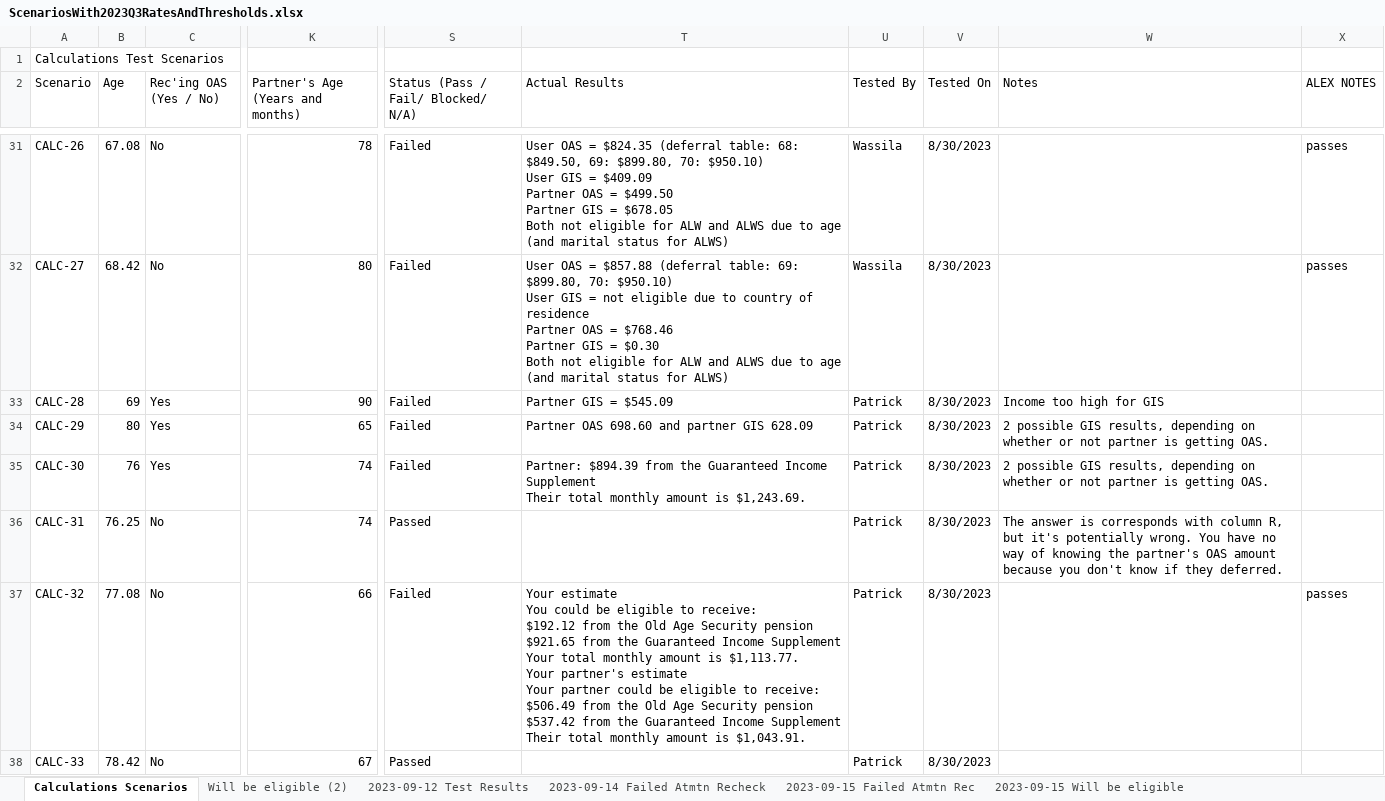
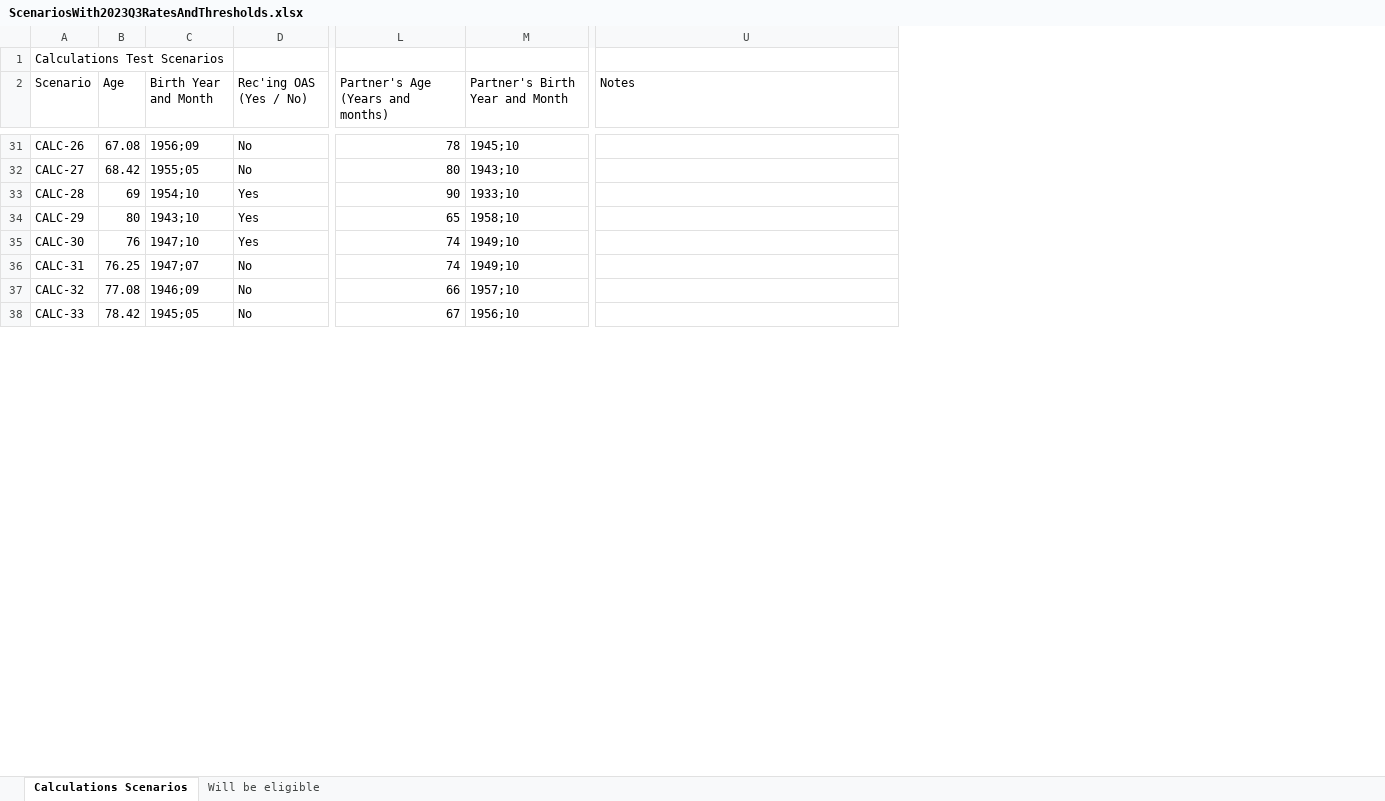
Before and after one commit to DTS-STN/eligibility-estimator, an Excel workbook: __tests__/utils/ScenariosWith2023Q3RatesAndThresholds.xlsx, sheet Calculations Scenarios, drawn as a sheet; only a part is shown, gaps mark what is left out; values as stored, in another font and other column widths than the file's, no cell formats; conditional formats and table styles not drawn; removed rows and columns are numbered as before the commit, all else as after; ↵ is a line break in a cell; the diff covers the shown part only; the diff names each change by its address in the sheet, - before the commit and + after, or states it on an @@ line.

```diff
--- a/__tests__/utils/ScenariosWith2023Q3RatesAndThresholds.xlsx (sheet Calculations Scenarios)
+++ b/__tests__/utils/ScenariosWith2023Q3RatesAndThresholds.xlsx (sheet Calculations Scenarios)
-sheet tab: 2023-09-15 Will be eligible
+sheet tab: Will be eligible
-sheet tab: Will be eligible (2)
-sheet tab: 2023-09-12 Test Results
-sheet tab: 2023-09-14 Failed Atmtn Recheck
-sheet tab: 2023-09-15 Failed Atmtn Rec
+column C (Birth Year and Month), rows 31-38: 1956;09 | 1955;05 | 1954;10 | 1943;10 | 1947;10 | 1947;07 | 1946;09 | 1945;05
+column M (Partner's Birth Year and Month), rows 31-38: 1945;10 | 1943;10 | 1933;10 | 1958;10 | 1949;10 | 1949;10 | 1957;10 | 1956;10
-column S, row 2: Status (Pass / Fail/ Blocked/ N/A); rows 31-38: Failed | Failed | Failed | Failed | Failed | Passed | Failed | Passed
-column T (Actual Results), rows 31-37: User OAS = $824.35 (deferral table: 68: $849.50, 69: $899.80, 70: $950.10) ↵ User GIS = $409.09 ↵ Partner OAS = $499.50 ↵ Partner GIS = $678.05 ↵ Both not eligible for ALW and ALWS due to age (and marital status for ALWS) | User OAS = $857.88 (deferral table: 69: $899.80, 70: $950.10) ↵ User GIS = not eligible due to country of residence ↵ Partner OAS = $768.46 ↵ Partner GIS = $0.30 ↵ Both not eligible for ALW and ALWS due to age (and marital status for ALWS) | Partner GIS = $545.09 | Partner OAS 698.60 and partner GIS 628.09 | Partner: $894.39 from the Guaranteed Income Supplement ↵ Their total monthly amount is $1,243.69. |  | Your estimate ↵ You could be eligible to receive: ↵ $192.12 from the Old Age Security pension ↵ $921.65 from the Guaranteed Income Supplement ↵ Your total monthly amount is $1,113.77. ↵ Your partner's estimate ↵ Your partner could be eligible to receive: ↵ $506.49 from the Old Age Security pension ↵ $537.42 from the Guaranteed Income Supplement ↵ Their total monthly amount is $1,043.91.
-column U (Tested By), rows 31-38: Wassila | Wassila | Patrick | Patrick | Patrick | Patrick | Patrick | Patrick
-column V (Tested On), rows 31-38: all 8/30/2023
-column X (ALEX NOTES), rows 31-37: passes | passes |  |  |  |  | passes
-U33 (Notes): Income too high for GIS
+U33 (Notes): (empty)
-U34:U35 (Notes): 2 possible GIS results, depending on whether or not partner is getting OAS.
+U34:U35 (Notes): (empty)
-U36 (Notes): The answer is corresponds with column R, but it's potentially wrong. You have no way of knowing the partner's OAS amount because you don't know if they deferred.
+U36 (Notes): (empty)
```
Also changed, not shown: 22 added rows and 67 edited cells elsewhere in this sheet, sheet Will be eligible, cell formats, 2 other files.
